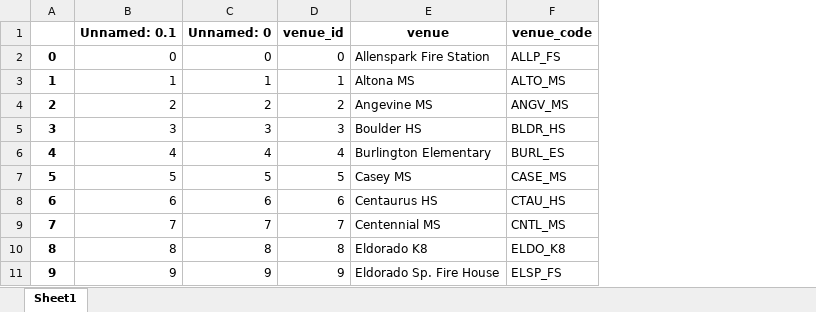
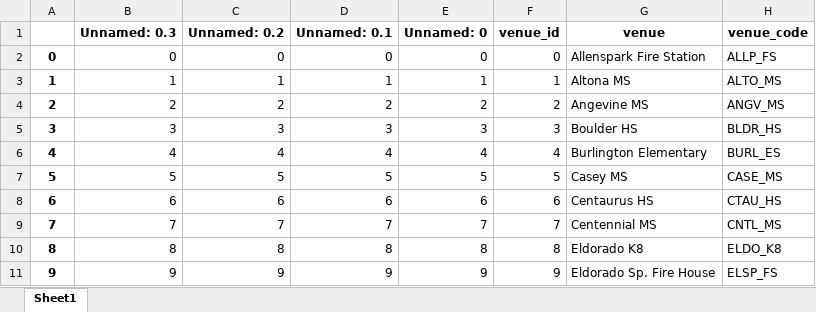
Before and after one commit to bnorikane/supersiteDB, an Excel workbook: data/venues_all_years_fixed.xlsx, sheet Sheet1, drawn as a sheet; only a part is shown; values as stored, in another font and other column widths than the file's, no borders; the diff names each change by its address in the sheet, - before the commit and + after, or states it on an @@ line.

Commit message:
Update supersite data from Judi's final - data/2024_Supersite_list w Chairs & Cochairs-copy.xlsx

```diff
--- a/data/venues_all_years_fixed.xlsx (sheet Sheet1)
+++ b/data/venues_all_years_fixed.xlsx (sheet Sheet1)
+column B (Unnamed: 0.3), rows 2-11: 0 | 1 | 2 | 3 | 4 | 5 | 6 | 7 | 8 | 9
+column C (Unnamed: 0.2), rows 2-11: 0 | 1 | 2 | 3 | 4 | 5 | 6 | 7 | 8 | 9
```
Also changed, not shown: data/pct_supersite.xlsx, data/supersite_area_HD_SD_FINAL_2024_02_09.xlsx, 10 other files.
